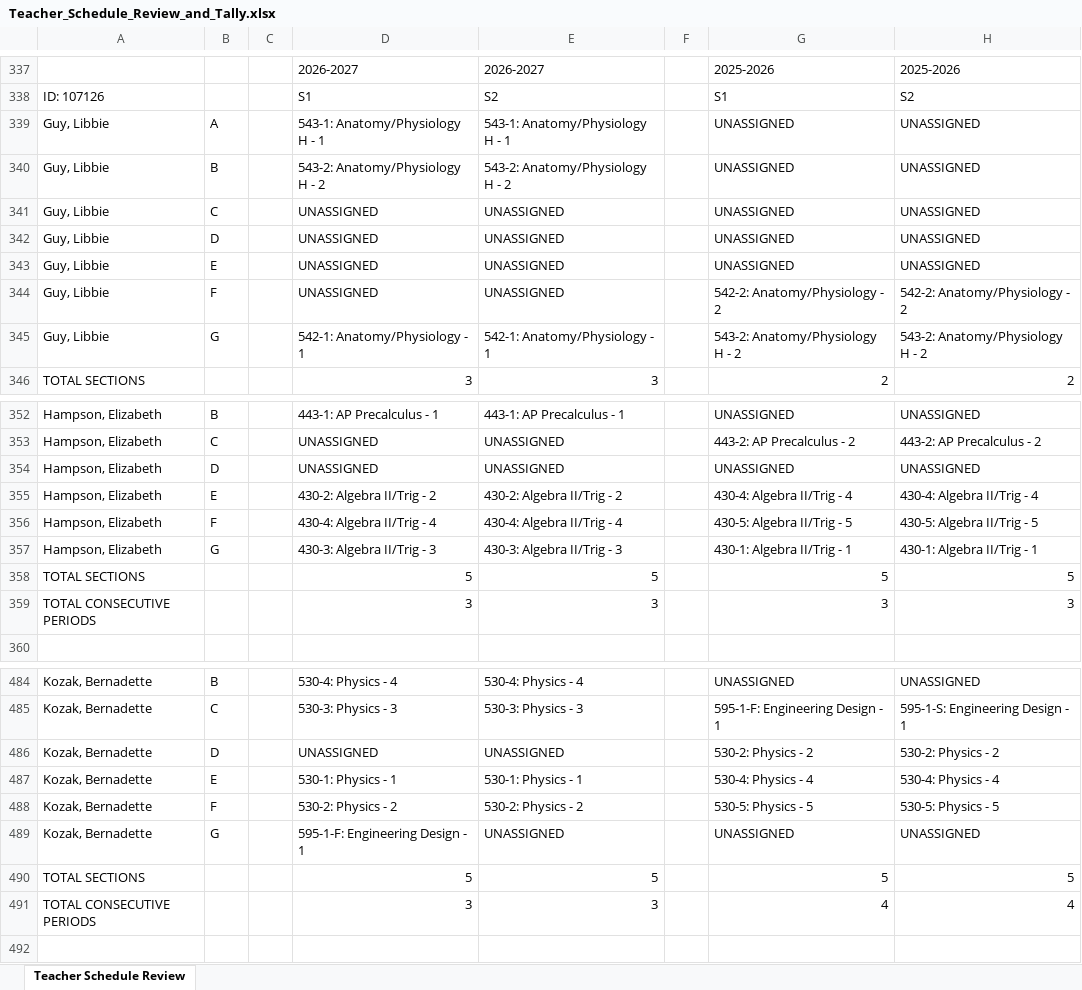
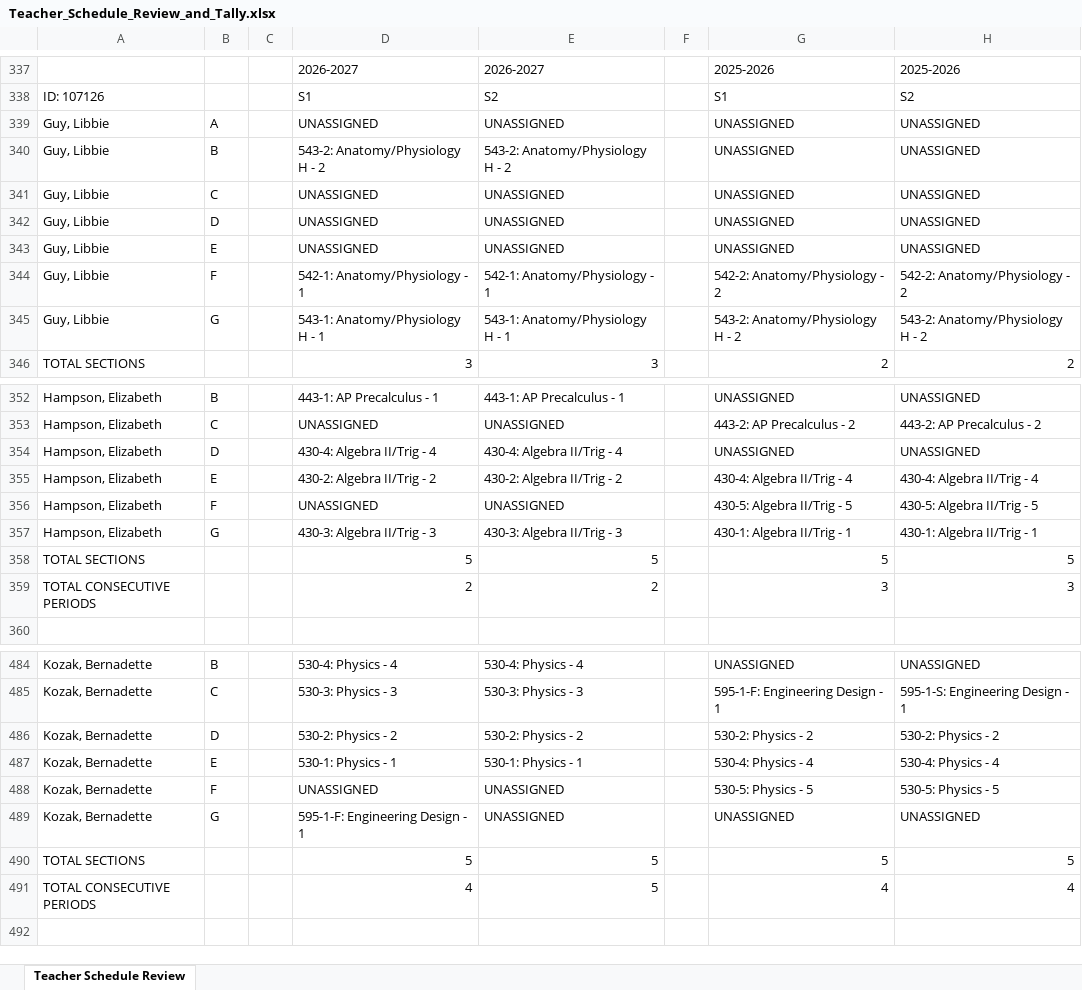
Before and after one commit to jciofalopowerllc-stack/sat-course, an Excel workbook: Teacher_Schedule_Review_and_Tally.xlsx, sheet Teacher Schedule Review, drawn as a sheet; only a part is shown, gaps mark what is left out; values as stored, in another font and other column widths than the file's, no cell formats; removed rows and columns are numbered as before the commit, all else as after; the diff covers the shown part only; the diff names each change by its address in the sheet, - before the commit and + after, or states it on an @@ line.

```diff
--- a/Teacher_Schedule_Review_and_Tally.xlsx (sheet Teacher Schedule Review)
+++ b/Teacher_Schedule_Review_and_Tally.xlsx (sheet Teacher Schedule Review)
-D339: 543-1: Anatomy/Physiology H - 1
+D339: UNASSIGNED
-E339: 543-1: Anatomy/Physiology H - 1
+E339: UNASSIGNED
-D344: UNASSIGNED
+D344: 542-1: Anatomy/Physiology - 1
-E344: UNASSIGNED
+E344: 542-1: Anatomy/Physiology - 1
-D345: 542-1: Anatomy/Physiology - 1
+D345: 543-1: Anatomy/Physiology H - 1
-E345: 542-1: Anatomy/Physiology - 1
+E345: 543-1: Anatomy/Physiology H - 1
-D354: UNASSIGNED
+D354: 430-4: Algebra II/Trig - 4
-E354: UNASSIGNED
+E354: 430-4: Algebra II/Trig - 4
-D356: 430-4: Algebra II/Trig - 4
+D356: UNASSIGNED
-E356: 430-4: Algebra II/Trig - 4
+E356: UNASSIGNED
-row 359: TOTAL CONSECUTIVE PERIODS |  |  | 3 | 3 |  | 3 | 3
@@ row 695 moved to row 359: TOTAL CONSECUTIVE PERIODS @@
-D486: UNASSIGNED
+D486: 530-2: Physics - 2
-E486: UNASSIGNED
+E486: 530-2: Physics - 2
-D488: 530-2: Physics - 2
+D488: UNASSIGNED
-E488: 530-2: Physics - 2
+E488: UNASSIGNED
-D491: 3
+D491: 4
-E491: 3
+E491: 5
```
Also changed, not shown: 1 added row, 1 moved row and 38 edited cells elsewhere in this sheet, cell formats, Preflight_Validation_Report.xlsx, 10 other files.
